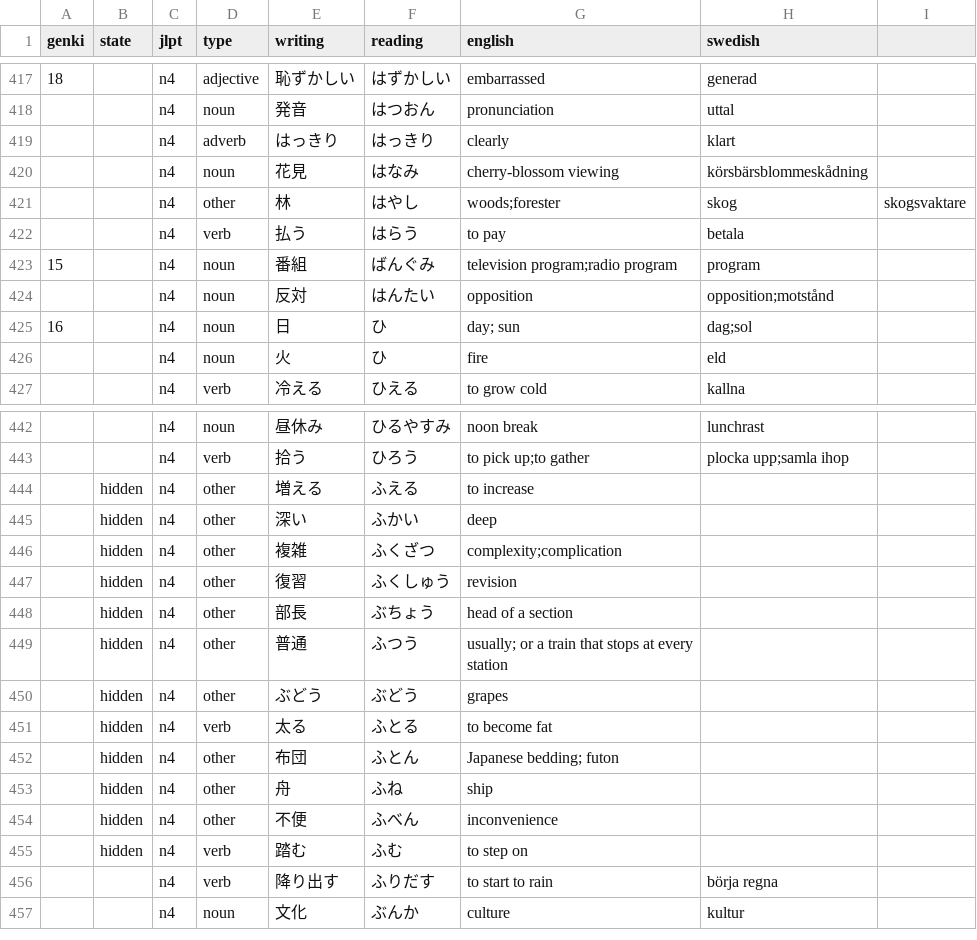
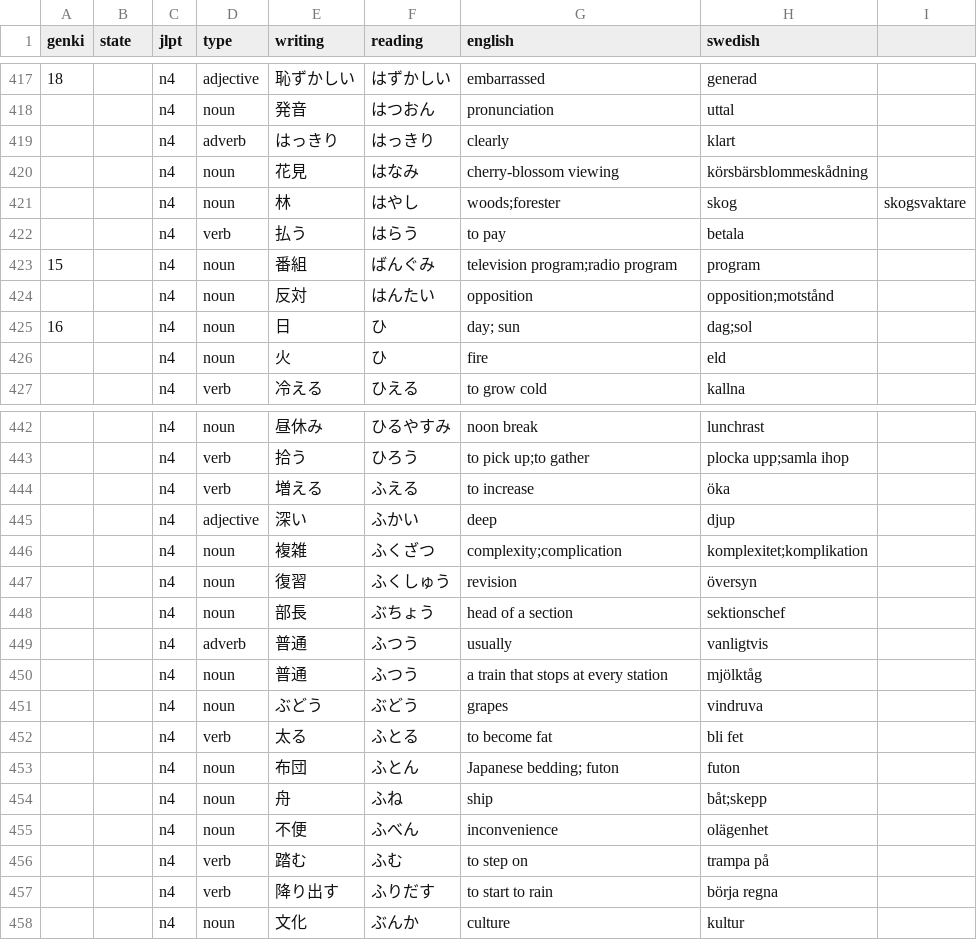
Before and after one commit to psandboge/japanese-lists-to-json, a CSV file: src/main/data/jlpt/n4_vocab_edited.csv, drawn as a sheet; only a part is shown, gaps mark what is left out; the diff covers the shown part only.

```diff
--- a/src/main/data/jlpt/n4_vocab_edited.csv
+++ b/src/main/data/jlpt/n4_vocab_edited.csv
@@ -420,3 +420,3 @@ genki,state,jlpt,type,writing,reading,english,swedish
 ,,n4,noun,花見,はなみ,cherry-blossom viewing,körsbärsblommeskådning
-,,n4,other,林,はやし,woods;forester,skog,skogsvaktare
+,,n4,noun,林,はやし,woods;forester,skog,skogsvaktare
 ,,n4,verb,払う,はらう,to pay,betala
@@ -443,14 +443,15 @@ genki,state,jlpt,type,writing,reading,english,swedish
 ,,n4,verb,拾う,ひろう,to pick up;to gather,plocka upp;samla ihop
-,hidden,n4,other,増える,ふえる,to increase
-,hidden,n4,other,深い,ふかい,deep
-,hidden,n4,other,複雑,ふくざつ,complexity;complication
-,hidden,n4,other,復習,ふくしゅう,revision
-,hidden,n4,other,部長,ぶちょう,head of a section
-,hidden,n4,other,普通,ふつう,usually; or a train that stops at every station
-,hidden,n4,other,ぶどう,ぶどう,grapes
-,hidden,n4,verb,太る,ふとる,to become fat
-,hidden,n4,other,布団,ふとん,Japanese bedding; futon
-,hidden,n4,other,舟,ふね,ship
-,hidden,n4,other,不便,ふべん,inconvenience
-,hidden,n4,verb,踏む,ふむ,to step on
+,,n4,verb,増える,ふえる,to increase,öka
+,,n4,adjective,深い,ふかい,deep,djup
+,,n4,noun,複雑,ふくざつ,complexity;complication,komplexitet;komplikation
+,,n4,noun,復習,ふくしゅう,revision,översyn
+,,n4,noun,部長,ぶちょう,head of a section,sektionschef
+,,n4,adverb,普通,ふつう,usually,vanligtvis
+,,n4,noun,普通,ふつう,a train that stops at every station,mjölktåg
+,,n4,noun,ぶどう,ぶどう,grapes,vindruva
+,,n4,verb,太る,ふとる,to become fat,bli fet
+,,n4,noun,布団,ふとん,Japanese bedding; futon,futon
+,,n4,noun,舟,ふね,ship,båt;skepp
+,,n4,noun,不便,ふべん,inconvenience,olägenhet
+,,n4,verb,踏む,ふむ,to step on,trampa på
 ,,n4,verb,降り出す,ふりだす,to start to rain,börja regna
```
Also changed, not shown: 87 edited cells elsewhere in this file.
